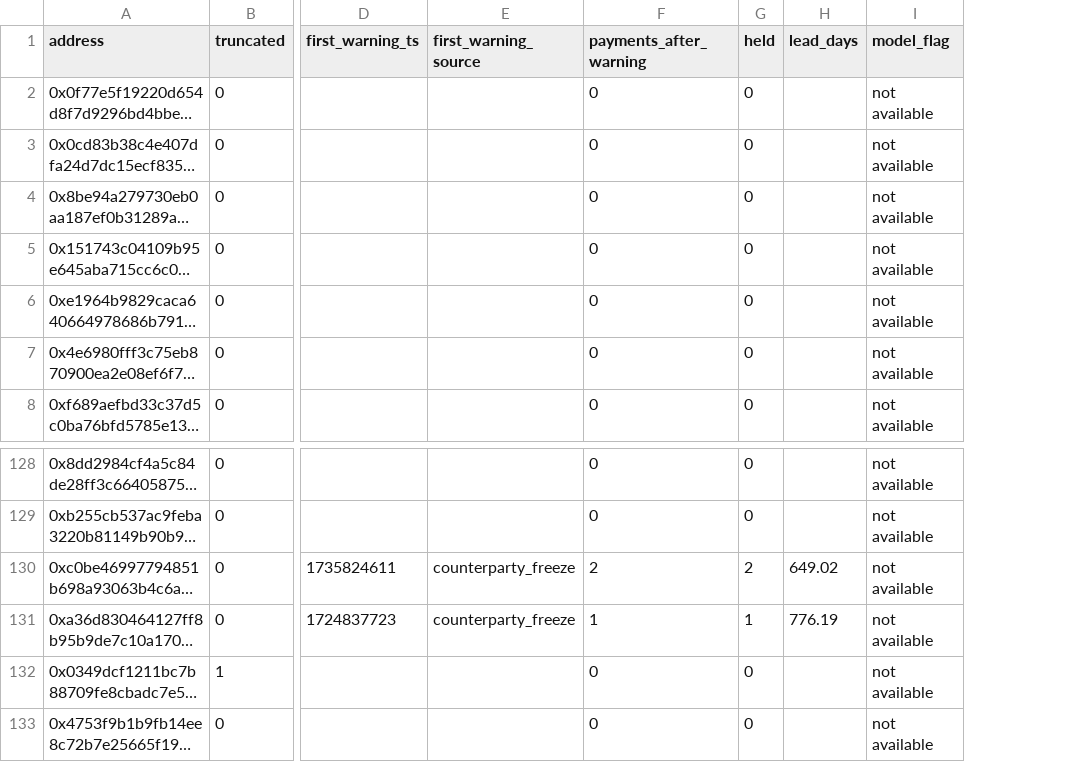
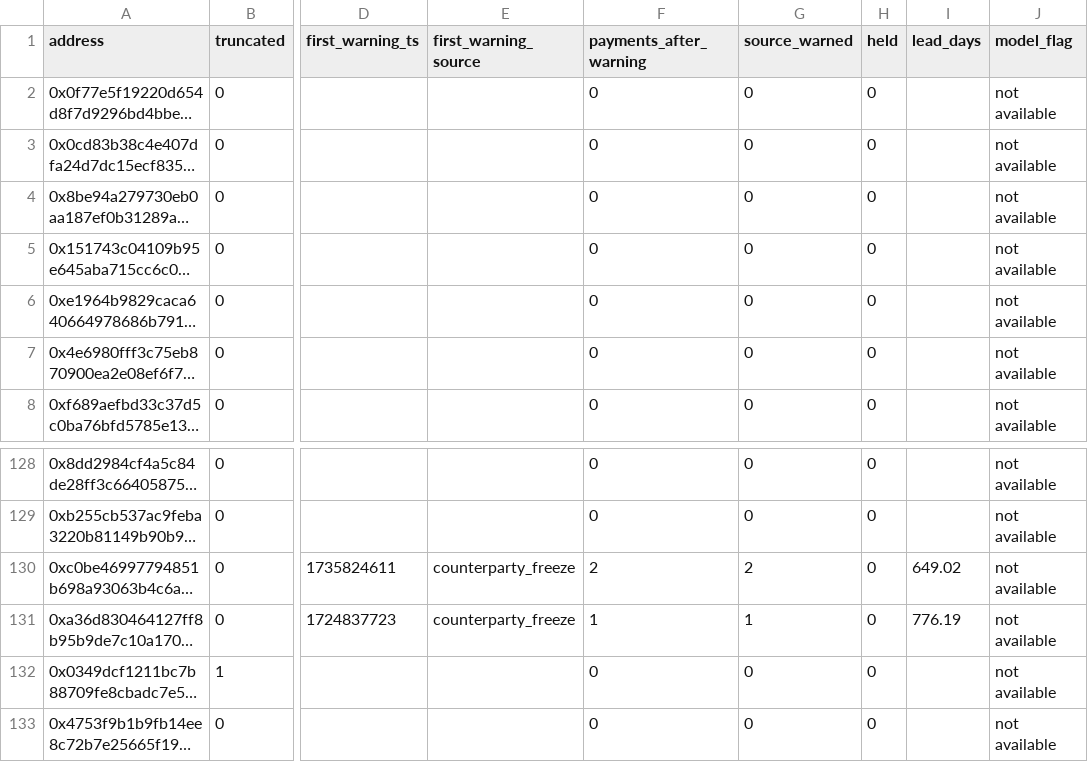
Before and after one commit to mananpansari/ibm-hackathon-2026, a CSV file: data/results/replay_test_pos_real.csv, drawn as a sheet; only a part is shown, gaps mark what is left out; long unchanged cells end in …; addresses are those after the commit; the diff names each change by its address in the sheet, - before the commit and + after, or states it on an @@ line.

```diff
--- a/data/results/replay_test_pos_real.csv
+++ b/data/results/replay_test_pos_real.csv
+column G (source_warned), rows 2-8: all 0; rows 128-133: 0 | 0 | 2 | 1 | 0 | 0
-H130 (held): 2
+H130 (held): 0
-H131 (held): 1
+H131 (held): 0
```
Also changed, not shown: data/results/replay_test_neg_real.csv, data/results/replay_test_negv_real.csv, 5 other files.
